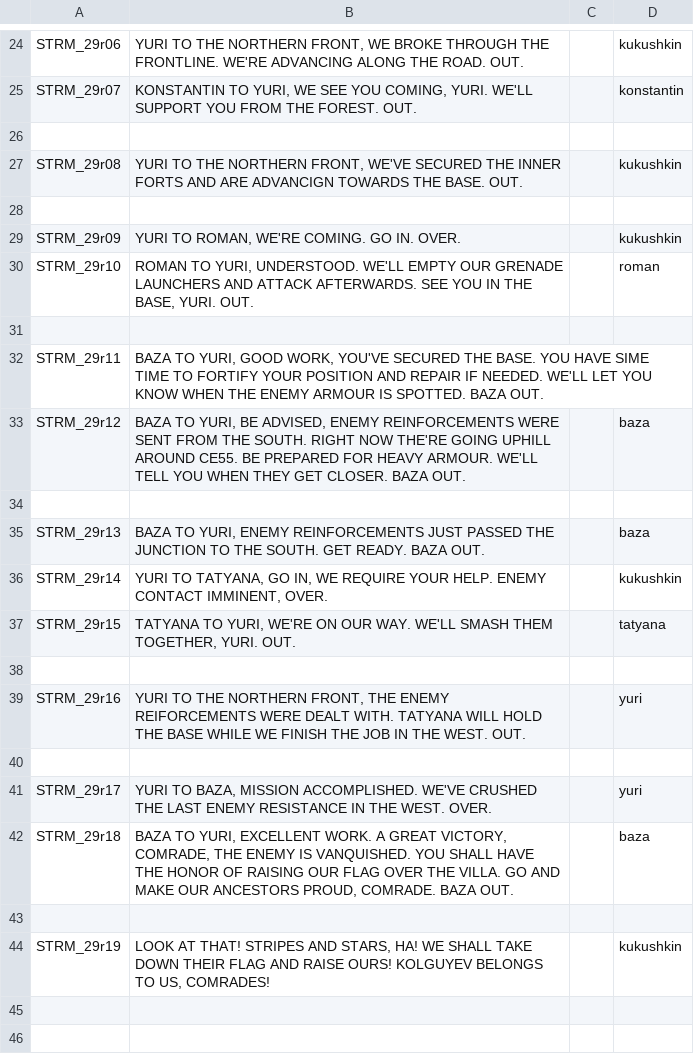
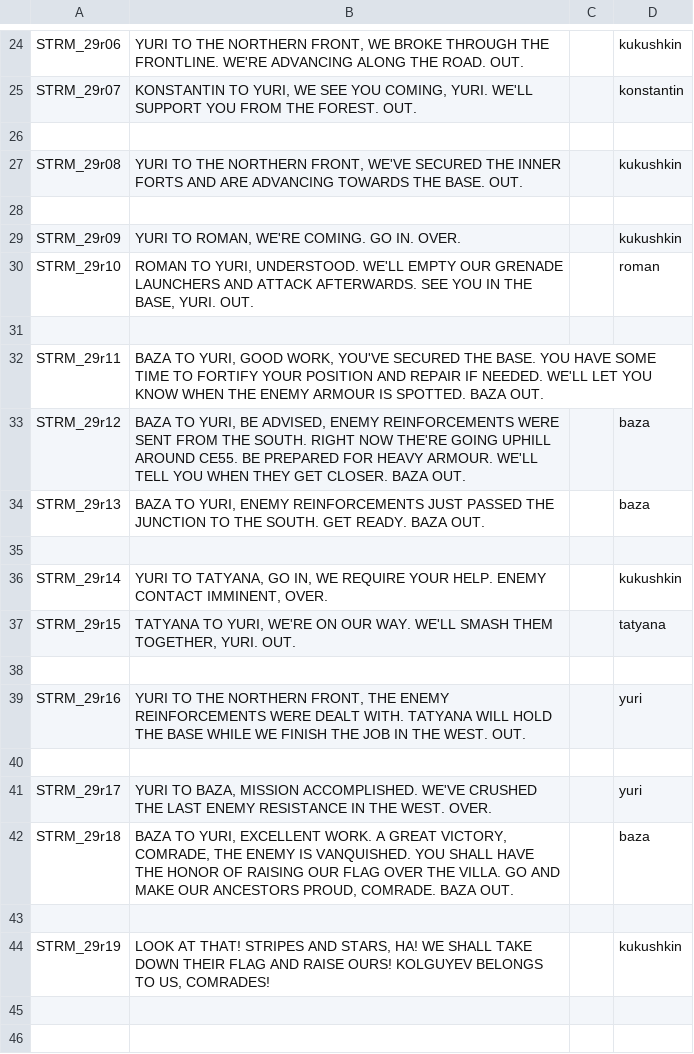
Before and after one commit to Kossyr/dawn, a CSV file: Missions/29RedHammer.Cain/stringtable.csv, drawn as a sheet; only a part is shown, gaps mark what is left out.

```diff
--- a/Missions/29RedHammer.Cain/stringtable.csv
+++ b/Missions/29RedHammer.Cain/stringtable.csv
@@ -26,3 +26,3 @@ STRM_29r07,"KONSTANTIN TO YURI, WE SEE YOU COMING, YURI. WE'LL SUPPORT YOU FROM
 
-STRM_29r08,"YURI TO THE NORTHERN FRONT, WE'VE SECURED THE INNER FORTS AND ARE ADVANCIGN TOWARDS THE BASE. OUT.","",kukushkin
+STRM_29r08,"YURI TO THE NORTHERN FRONT, WE'VE SECURED THE INNER FORTS AND ARE ADVANCING TOWARDS THE BASE. OUT.","",kukushkin
 
@@ -31,6 +31,6 @@ STRM_29r10,"ROMAN TO YURI, UNDERSTOOD. WE'LL EMPTY OUR GRENADE LAUNCHERS AND ATT
 
-STRM_29r11,"BAZA TO YURI, GOOD WORK, YOU'VE SECURED THE BASE. YOU HAVE SIME TIME TO FORTIFY YOUR POSITION AND REPAIR IF NEEDED. WE'LL LET YOU KNOW WHEN THE ENEMY ARMOUR IS SPOTTED. BAZA OUT."
+STRM_29r11,"BAZA TO YURI, GOOD WORK, YOU'VE SECURED THE BASE. YOU HAVE SOME TIME TO FORTIFY YOUR POSITION AND REPAIR IF NEEDED. WE'LL LET YOU KNOW WHEN THE ENEMY ARMOUR IS SPOTTED. BAZA OUT."
 STRM_29r12,"BAZA TO YURI, BE ADVISED, ENEMY REINFORCEMENTS WERE SENT FROM THE SOUTH. RIGHT NOW THE'RE GOING UPHILL AROUND CE55. BE PREPARED FOR HEAVY ARMOUR. WE'LL TELL YOU WHEN THEY GET CLOSER. BAZA OUT.","",baza
+STRM_29r13,"BAZA TO YURI, ENEMY REINFORCEMENTS JUST PASSED THE JUNCTION TO THE SOUTH. GET READY. BAZA OUT.","",baza
 
-STRM_29r13,"BAZA TO YURI, ENEMY REINFORCEMENTS JUST PASSED THE JUNCTION TO THE SOUTH. GET READY. BAZA OUT.","",baza
 STRM_29r14,"YURI TO TATYANA, GO IN, WE REQUIRE YOUR HELP. ENEMY CONTACT IMMINENT, OVER.","",kukushkin
@@ -38,3 +38,3 @@ STRM_29r15,"TATYANA TO YURI, WE'RE ON OUR WAY. WE'LL SMASH THEM TOGETHER, YURI.
 
-STRM_29r16,"YURI TO THE NORTHERN FRONT, THE ENEMY REIFORCEMENTS WERE DEALT WITH. TATYANA WILL HOLD THE BASE WHILE WE FINISH THE JOB IN THE WEST. OUT.","",yuri
+STRM_29r16,"YURI TO THE NORTHERN FRONT, THE ENEMY REINFORCEMENTS WERE DEALT WITH. TATYANA WILL HOLD THE BASE WHILE WE FINISH THE JOB IN THE WEST. OUT.","",yuri
 
```
Also changed, not shown: Missions/22Siege.Cain/stringtable.csv, stringtable.csv, 28 other files.
